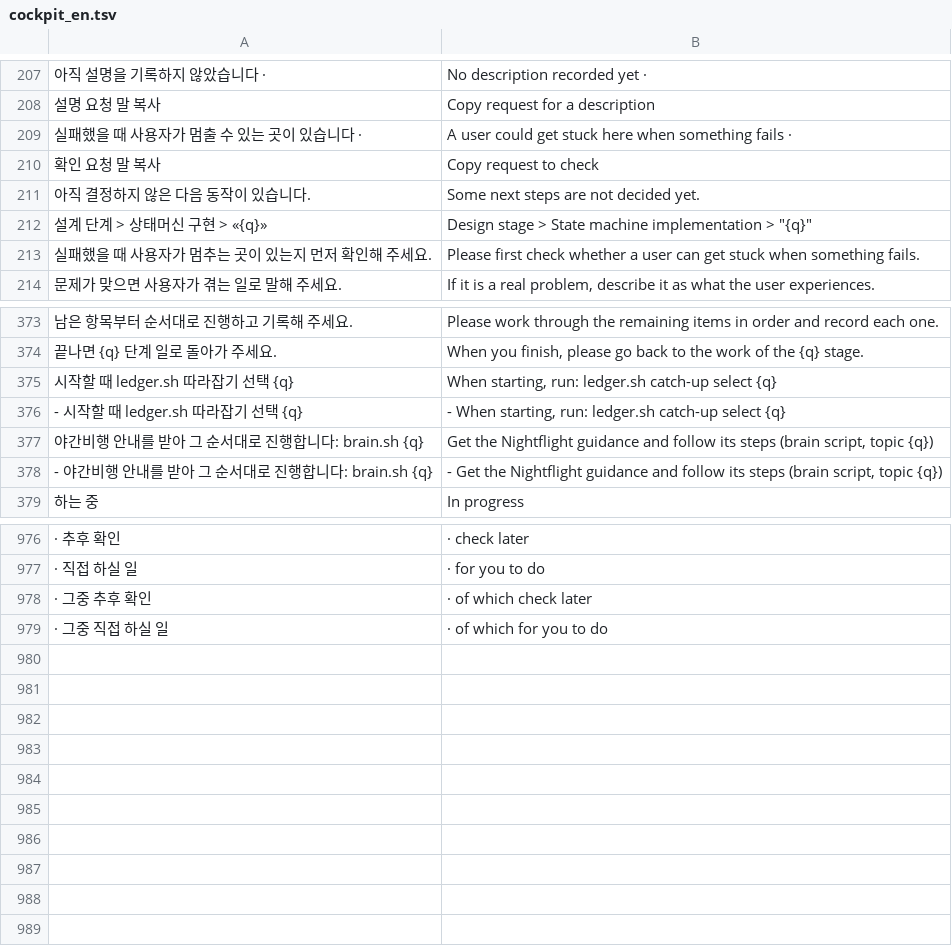
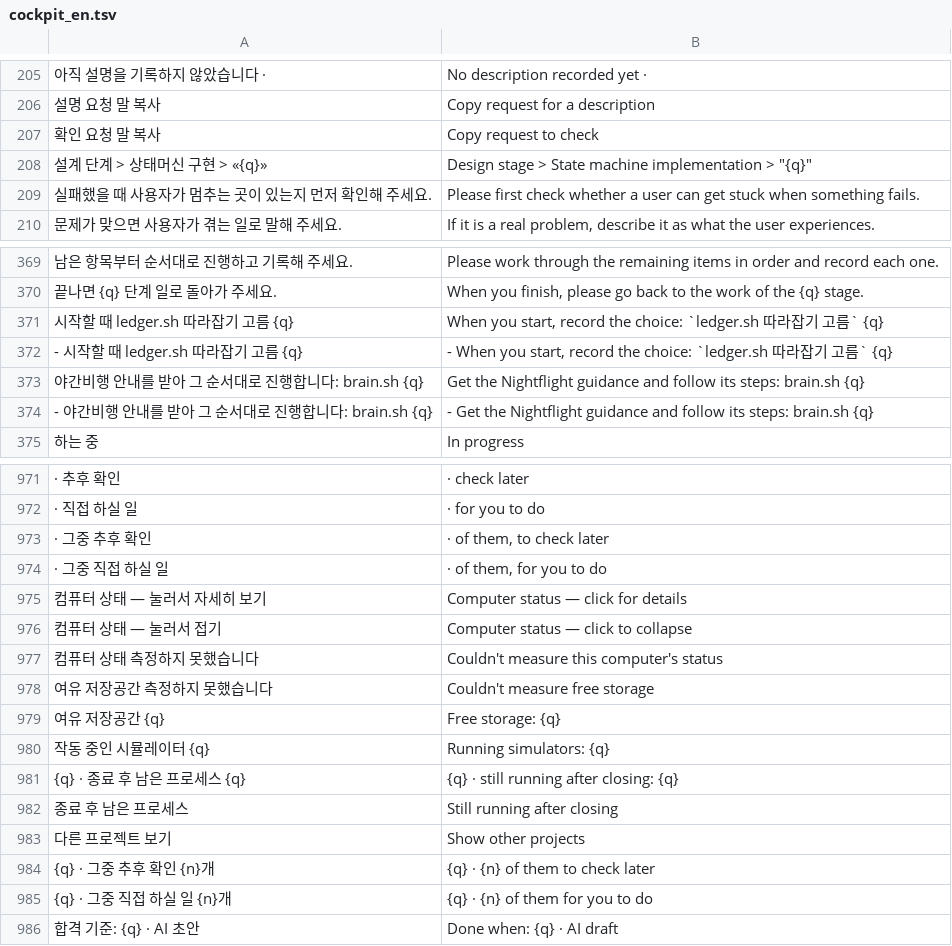
Before and after one commit to lovolve/nightflight, a TSV file: data/cockpit_en.tsv, drawn as a sheet; only a part is shown, gaps mark what is left out; removed rows and columns are numbered as before the commit, all else as after; the diff covers the shown part only; the diff names each change by its address in the sheet, - before the commit and + after, or states it on an @@ line.

```diff
--- a/data/cockpit_en.tsv
+++ b/data/cockpit_en.tsv
-row 209: 실패했을 때 사용자가 멈출 수 있는 곳이 있습니다 · | A user could get stuck here when something fails ·
-row 211: 아직 결정하지 않은 다음 동작이 있습니다. | Some next steps are not decided yet.
-row 375: 시작할 때 ledger.sh 따라잡기 선택 {q} | When starting, run: ledger.sh catch-up select {q}
-row 376: - 시작할 때 ledger.sh 따라잡기 선택 {q} | - When starting, run: ledger.sh catch-up select {q}
+row 371: 시작할 때 ledger.sh 따라잡기 고름 {q} | When you start, record the choice: `ledger.sh 따라잡기 고름` {q}
+row 372: - 시작할 때 ledger.sh 따라잡기 고름 {q} | - When you start, record the choice: `ledger.sh 따라잡기 고름` {q}
-B373: …follow its steps (brain script, topic {q})
+B373: …follow its steps: brain.sh {q}
-B374: …follow its steps (brain script, topic {q})
+B374: …follow its steps: brain.sh {q}
-B973: · of which check later
+B973: · of them, to check later
-B974: · of which for you to do
+B974: · of them, for you to do
+row 975: 컴퓨터 상태 — 눌러서 자세히 보기 | Computer status — click for details
+row 976: 컴퓨터 상태 — 눌러서 접기 | Computer status — click to collapse
+row 977: 컴퓨터 상태 측정하지 못했습니다 | Couldn't measure this computer's status
+row 978: 여유 저장공간 측정하지 못했습니다 | Couldn't measure free storage
+row 979: 여유 저장공간 {q} | Free storage: {q}
+row 980: 작동 중인 시뮬레이터 {q} | Running simulators: {q}
+row 981: {q} · 종료 후 남은 프로세스 {q} | {q} · still running after closing: {q}
+row 982: 종료 후 남은 프로세스 | Still running after closing
+row 983: 다른 프로젝트 보기 | Show other projects
+row 984: {q} · 그중 추후 확인 {n}개 | {q} · {n} of them to check later
+row 985: {q} · 그중 직접 하실 일 {n}개 | {q} · {n} of them for you to do
+row 986: 합격 기준: {q} · AI 초안 | Done when: {q} · AI draft
```
Also changed, not shown: 3 removed rows and 23 edited cells elsewhere in this file, 48 other files.
